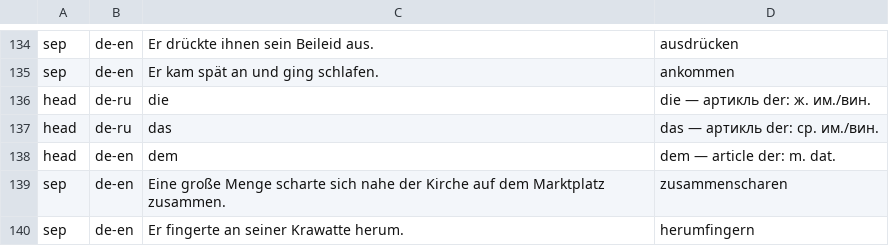
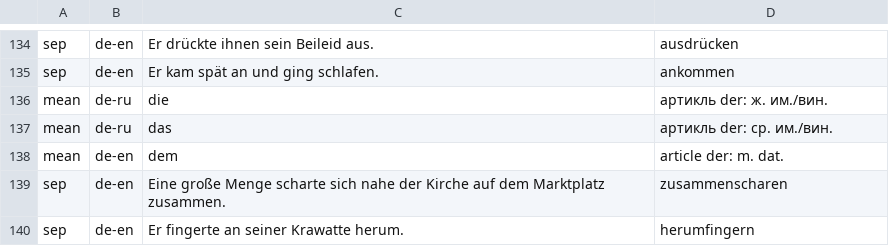
Before and after one commit to kafeg/inkpeek, a TSV file: app/src/androidTest/assets/cases.tsv, drawn as a sheet; only a part is shown, gaps mark what is left out.

```diff
--- a/app/src/androidTest/assets/cases.tsv
+++ b/app/src/androidTest/assets/cases.tsv
@@ -135,5 +135,5 @@ sep	de-en	Er drückte ihnen sein Beileid aus.	ausdrücken
 sep	de-en	Er kam spät an und ging schlafen.	ankommen
-head	de-ru	die	die — артикль der: ж. им./вин.
-head	de-ru	das	das — артикль der: ср. им./вин.
-head	de-en	dem	dem — article der: m. dat.
+mean	de-ru	die	артикль der: ж. им./вин.
+mean	de-ru	das	артикль der: ср. им./вин.
+mean	de-en	dem	article der: m. dat.
 sep	de-en	Eine große Menge scharte sich nahe der Kirche auf dem Marktplatz zusammen.	zusammenscharen
```
Also changed, not shown: 1 other file.
